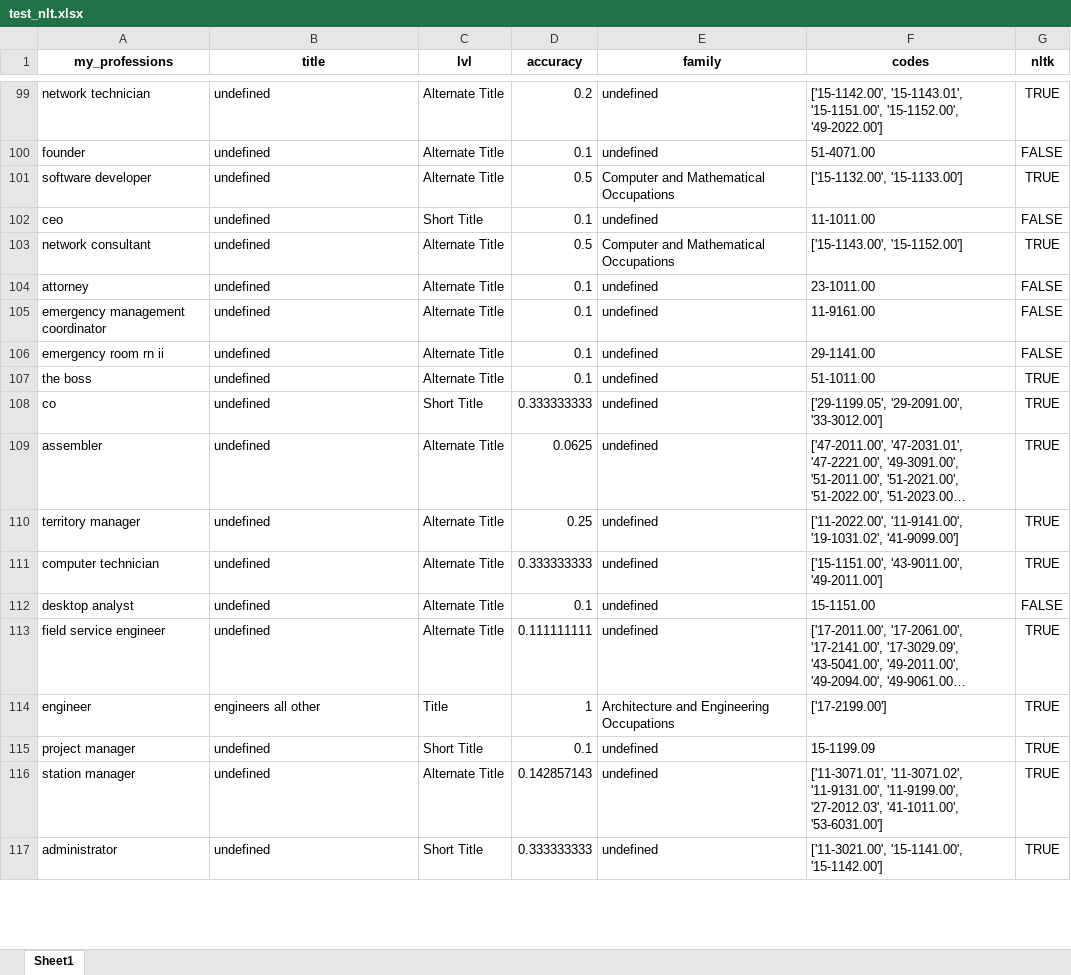
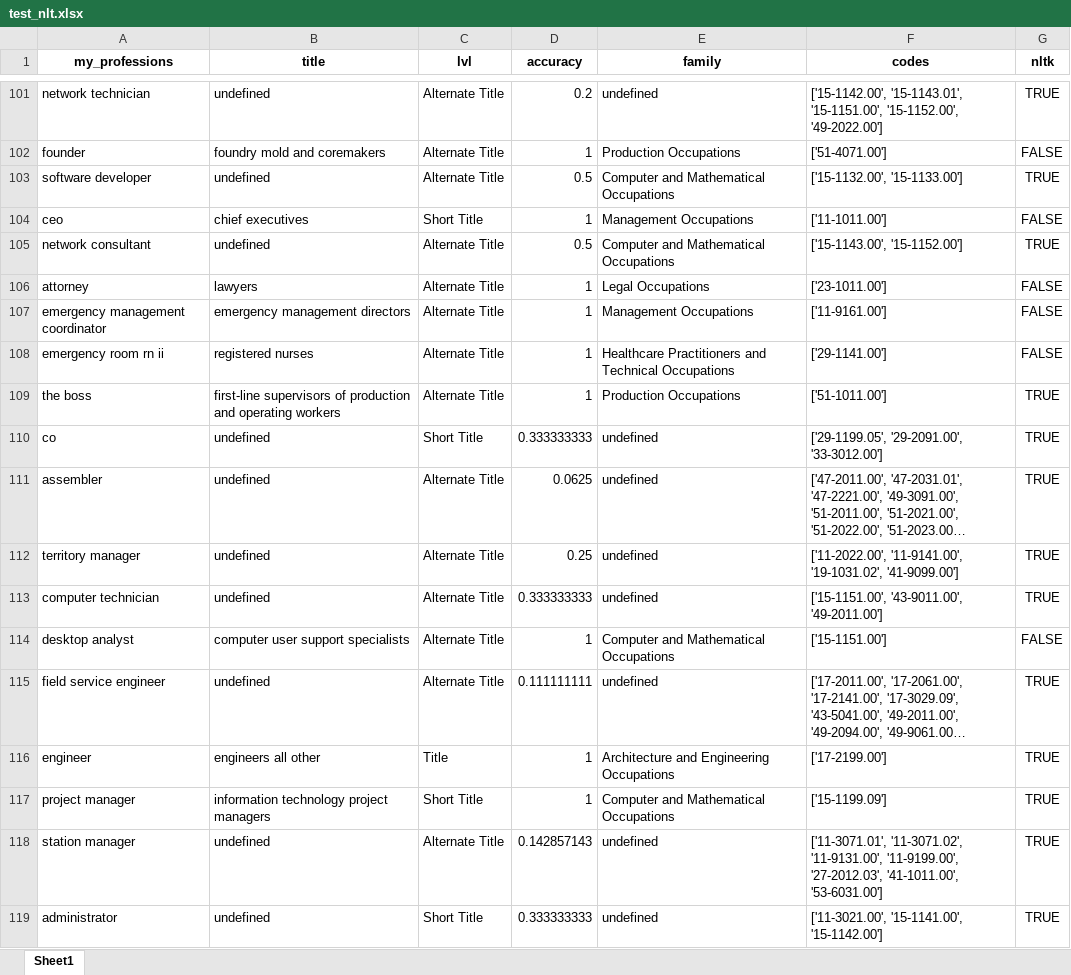
Before and after one commit to genchik1/onet-professions-test, an Excel workbook: result_data/test_nlt.xlsx, sheet Sheet1, drawn as a sheet; only a part is shown, gaps mark what is left out; long unchanged cells end in …; values as stored, in another font and other column widths than the file's, no borders; addresses are those after the commit; the diff covers the shown part only; the diff names each change by its address in the sheet, - before the commit and + after, or states it on an @@ line.

```diff
--- a/result_data/test_nlt.xlsx (sheet Sheet1)
+++ b/result_data/test_nlt.xlsx (sheet Sheet1)
-B102 (title): undefined
+B102 (title): foundry mold and coremakers
-D102 (accuracy): 0.1
+D102 (accuracy): 1
-E102 (family): undefined
+E102 (family): Production Occupations
-F102 (codes): 51-4071.00
+F102 (codes): ['51-4071.00']
-B104 (title): undefined
+B104 (title): chief executives
-D104 (accuracy): 0.1
+D104 (accuracy): 1
-E104 (family): undefined
+E104 (family): Management Occupations
-F104 (codes): 11-1011.00
+F104 (codes): ['11-1011.00']
-B106 (title): undefined
+B106 (title): lawyers
-D106:D109 (accuracy): 0.1
+D106:D109 (accuracy): 1
-E106 (family): undefined
+E106 (family): Legal Occupations
-F106 (codes): 23-1011.00
+F106 (codes): ['23-1011.00']
-B107 (title): undefined
+B107 (title): emergency management directors
-E107 (family): undefined
+E107 (family): Management Occupations
-F107 (codes): 11-9161.00
+F107 (codes): ['11-9161.00']
-B108 (title): undefined
+B108 (title): registered nurses
-E108 (family): undefined
+E108 (family): Healthcare Practitioners and Technical Occupations
-F108 (codes): 29-1141.00
+F108 (codes): ['29-1141.00']
-B109 (title): undefined
+B109 (title): first-line supervisors of production and operating workers
-E109 (family): undefined
+E109 (family): Production Occupations
-F109 (codes): 51-1011.00
+F109 (codes): ['51-1011.00']
-B114 (title): undefined
+B114 (title): computer user support specialists
-D114 (accuracy): 0.1
+D114 (accuracy): 1
-E114 (family): undefined
+E114 (family): Computer and Mathematical Occupations
-F114 (codes): 15-1151.00
+F114 (codes): ['15-1151.00']
-B117 (title): undefined
+B117 (title): information technology project managers
-D117 (accuracy): 0.1
+D117 (accuracy): 1
-E117 (family): undefined
+E117 (family): Computer and Mathematical Occupations
-F117 (codes): 15-1199.09
+F117 (codes): ['15-1199.09']
```
Also changed, not shown: 7 added rows, 2 removed rows and 307 edited cells elsewhere in this sheet, 4 other files.
